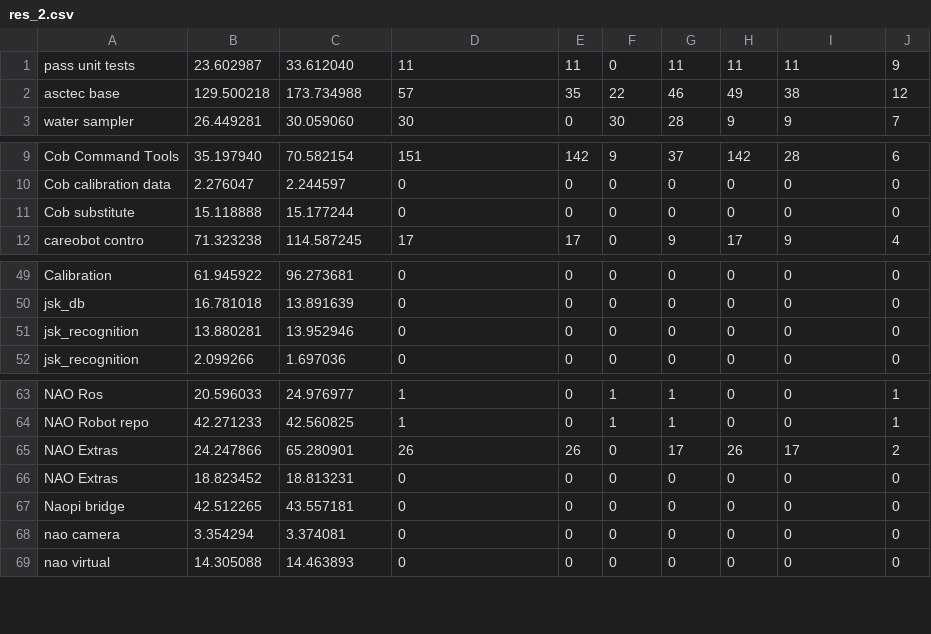
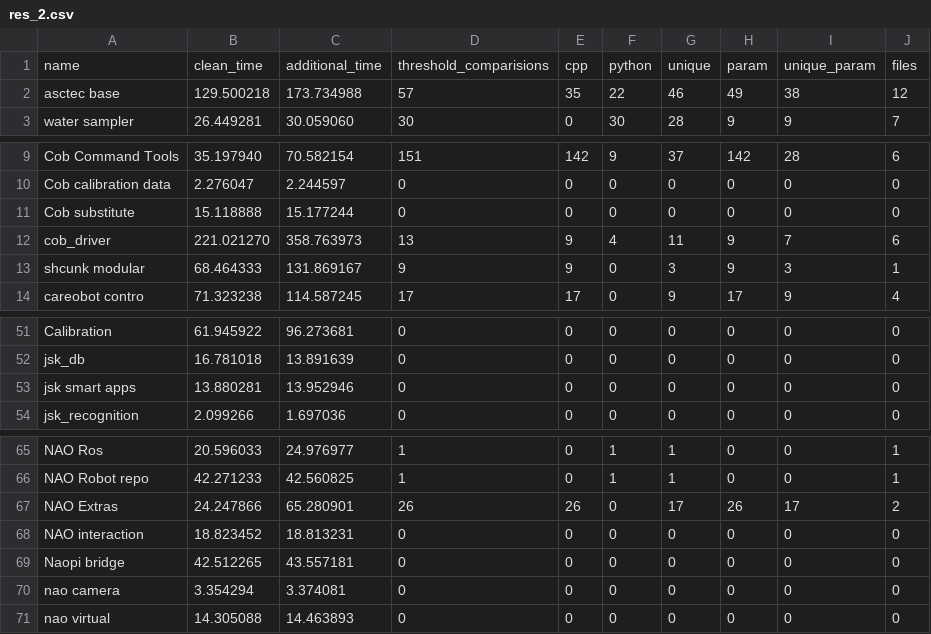
Before and after one commit to aktaylor08/thresholdanalysis, a CSV file: tools/res_2.csv, drawn as a sheet; only a part is shown, gaps mark what is left out.

```diff
--- a/tools/res_2.csv
+++ b/tools/res_2.csv
@@ -1,2 +1,2 @@
-pass unit tests,23.602987,33.612040,11,11,0,11,11,11,9
+name,clean_time,additional_time,threshold_comparisions,cpp,python,unique,param,unique_param,files
 asctec base,129.500218,173.734988,57,35,22,46,49,38,12
@@ -11,2 +11,4 @@ Cob calibration data,2.276047,2.244597,0,0,0,0,0,0,0
 Cob substitute,15.118888,15.177244,0,0,0,0,0,0,0
+cob_driver,221.021270,358.763973,13,9,4,11,9,7,6
+shcunk modular,68.464333,131.869167,9,9,0,3,9,3,1
 careobot contro,71.323238,114.587245,17,17,0,9,17,9,4
@@ -50,3 +52,3 @@ Calibration,61.945922,96.273681,0,0,0,0,0,0,0
 jsk_db,16.781018,13.891639,0,0,0,0,0,0,0
-jsk_recognition,13.880281,13.952946,0,0,0,0,0,0,0
+jsk smart apps,13.880281,13.952946,0,0,0,0,0,0,0
 jsk_recognition,2.099266,1.697036,0,0,0,0,0,0,0
@@ -65,3 +67,3 @@ NAO Robot repo,42.271233,42.560825,1,0,1,1,0,0,1
 NAO Extras,24.247866,65.280901,26,26,0,17,26,17,2
-NAO Extras,18.823452,18.813231,0,0,0,0,0,0,0
+NAO interaction,18.823452,18.813231,0,0,0,0,0,0,0
 Naopi bridge,42.512265,43.557181,0,0,0,0,0,0,0
```
Also changed, not shown: tools/first_results.csv, tools/system_info.csv, 5 other files.
